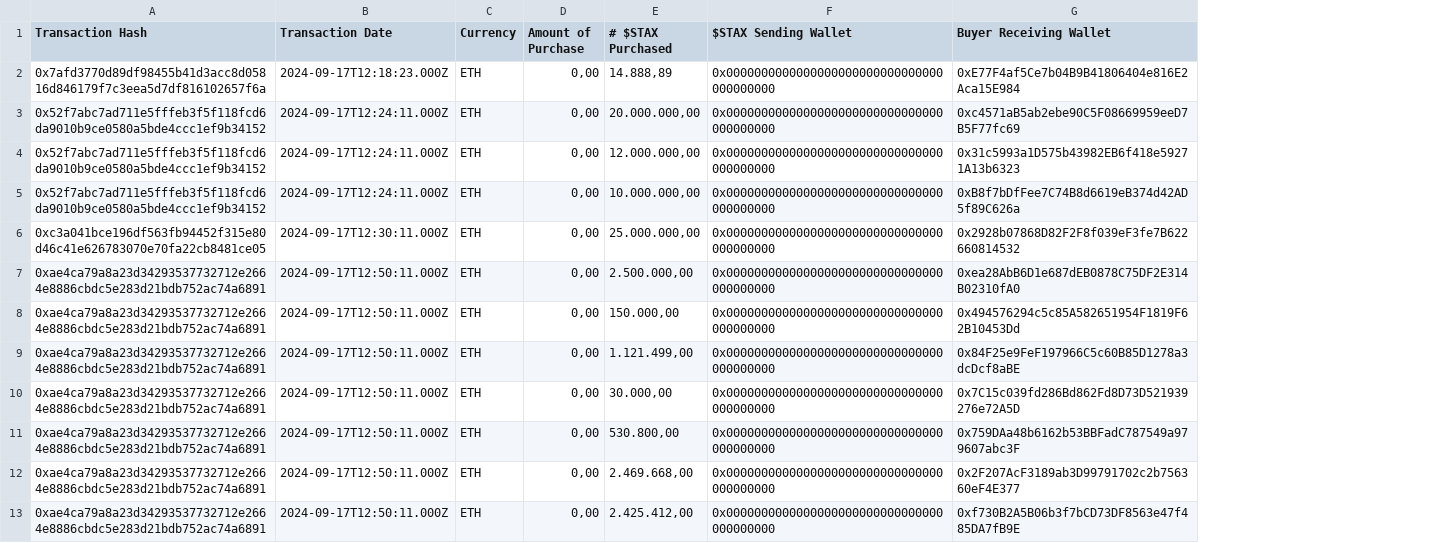
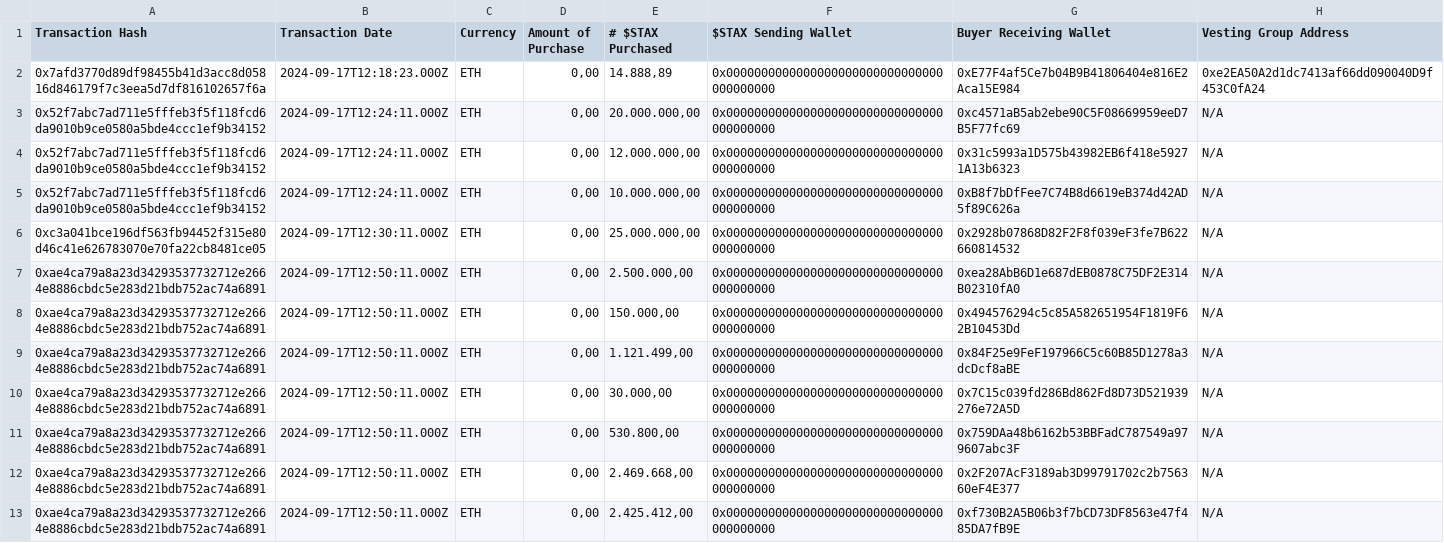
Before and after one commit to osalkanovic/stackblitz-starters-7epgdt3n, a CSV file: mint_transactions.csv, drawn as a sheet; only a part is shown; the diff names each change by its address in the sheet, - before the commit and + after, or states it on an @@ line.

```diff
--- a/mint_transactions.csv
+++ b/mint_transactions.csv
+column H (Vesting Group Address), rows 2-13: 0xe2EA50A2d1dc7413af66dd090040D9f453C0fA24 | N/A | N/A | N/A | N/A | N/A | N/A | N/A | N/A | N/A | N/A | N/A
```
Also changed, not shown: 1 other file.
